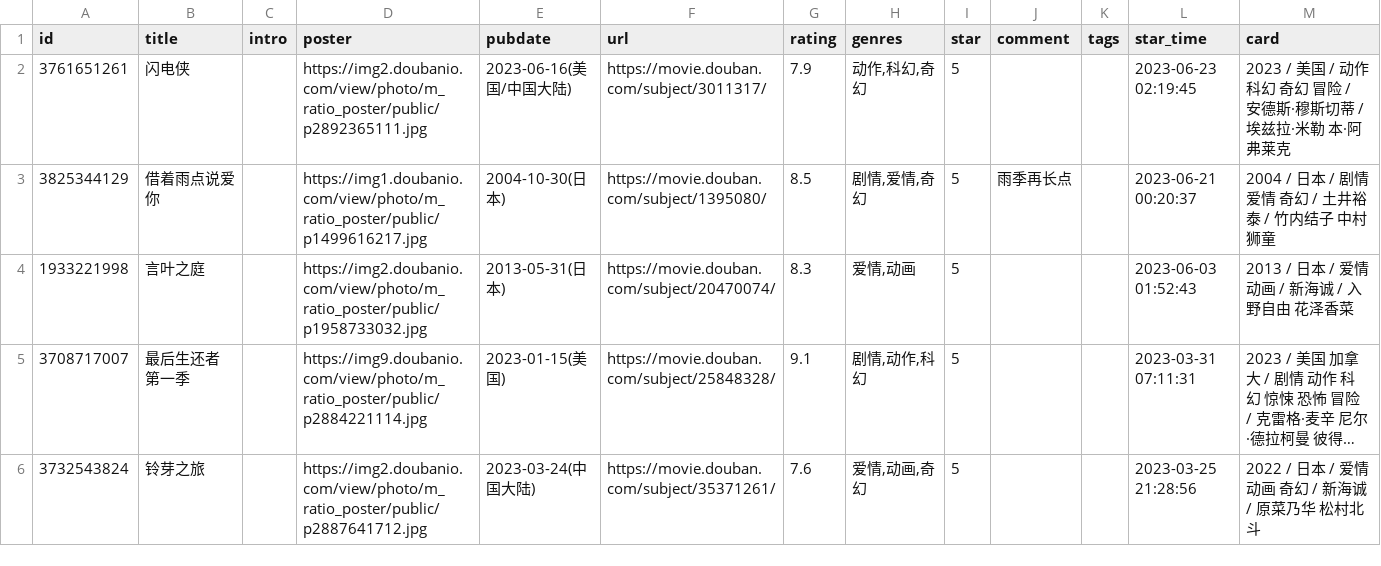
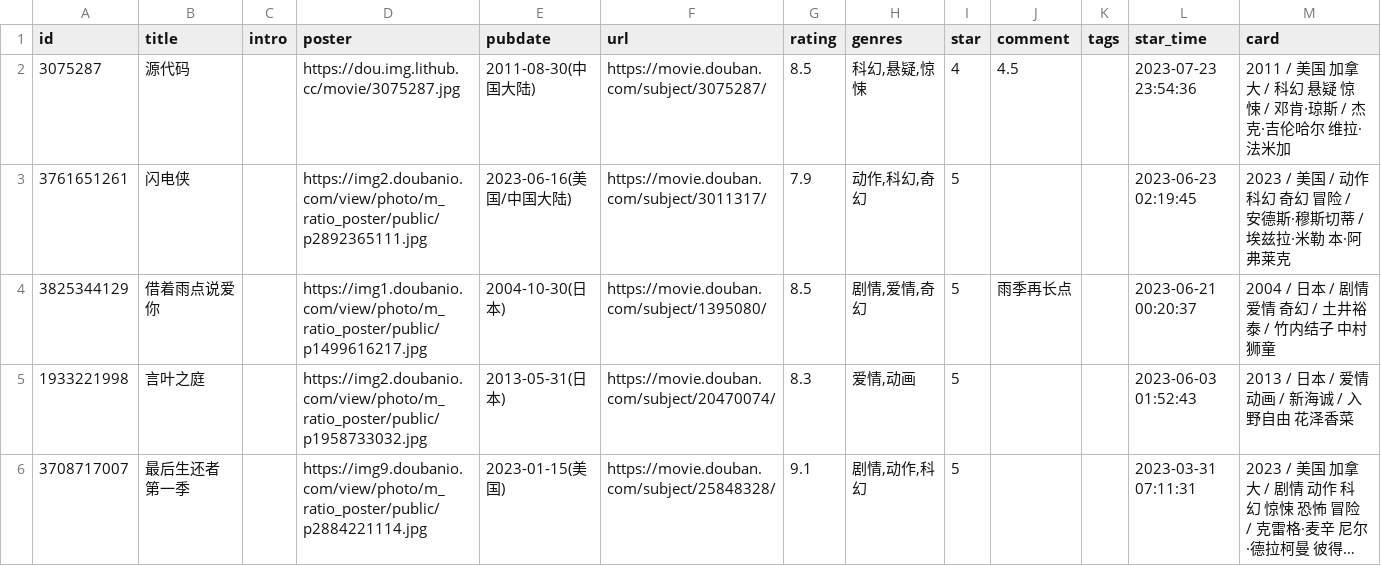
Before and after one commit to ihavenoideaa/hideaway-Pages, a CSV file: data/douban/done/movie.csv, drawn as a sheet; only a part is shown; the shorter side is filled out with more unchanged rows; long unchanged cells end in ….

Commit message:
chore: update douban data

```diff
--- a/data/douban/done/movie.csv
+++ b/data/douban/done/movie.csv
@@ -1,2 +1,3 @@
 id,title,intro,poster,pubdate,url,rating,genres,star,comment,tags,star_time,card
+3075287,源代码,,https://dou.img.lithub.cc/movie/3075287.jpg,2011-08-30(中国大陆),https://movie.douban.com/subject/3075287/,8.5,"科幻,悬疑,惊悚",4,4.5,,2023-07-23 23:54:36,2011 / 美国 加拿大 / 科幻 悬疑 惊悚 / 邓肯·琼斯 / 杰克·吉伦哈尔 维拉·法米加
 3761651261,闪电侠,,https://img2.doubanio.com/view/photo/m_ratio_poster/public/p2892365111.jpg,2023-06-16(美国/中国大陆),https://movie.douban.com/subject/3011317/,7.9,"动作,科幻,奇幻",5,,,2023-06-23 02:19:45,2023 / 美国 / 动作 科幻 奇幻 冒险 / 安德斯·穆斯切蒂 / 埃兹拉·米勒 本·阿弗莱克
```
